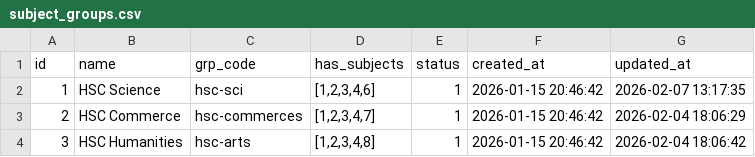
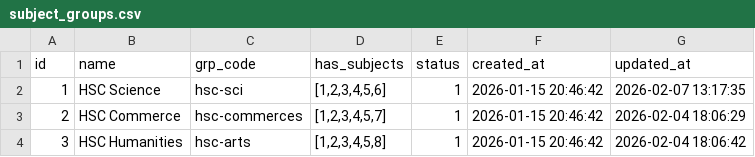
Before and after one commit to RT-Jeion/AI-Powered-Class-routine-management, a CSV file: subject_groups.csv, drawn as a sheet.

Commit message:
Feb 18, 02:01 PM

```diff
--- a/subject_groups.csv
+++ b/subject_groups.csv
@@ -1,4 +1,4 @@
 "id","name","grp_code","has_subjects","status","created_at","updated_at"
-"1","HSC Science","hsc-sci","[1,2,3,4,6]","1","2026-01-15 20:46:42","2026-02-07 13:17:35"
-"2","HSC Commerce","hsc-commerces","[1,2,3,4,7]","1","2026-01-15 20:46:42","2026-02-04 18:06:29"
-"3","HSC Humanities","hsc-arts","[1,2,3,4,8]","1","2026-01-15 20:46:42","2026-02-04 18:06:42"
+"1","HSC Science","hsc-sci","[1,2,3,4,5,6]","1","2026-01-15 20:46:42","2026-02-07 13:17:35"
+"2","HSC Commerce","hsc-commerces","[1,2,3,4,5,7]","1","2026-01-15 20:46:42","2026-02-04 18:06:29"
+"3","HSC Humanities","hsc-arts","[1,2,3,4,5,8]","1","2026-01-15 20:46:42","2026-02-04 18:06:42"
```
